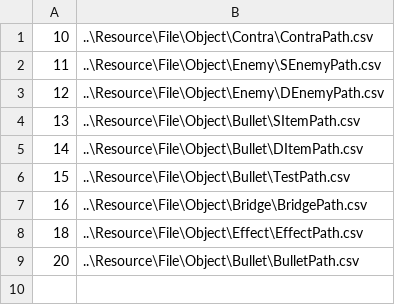
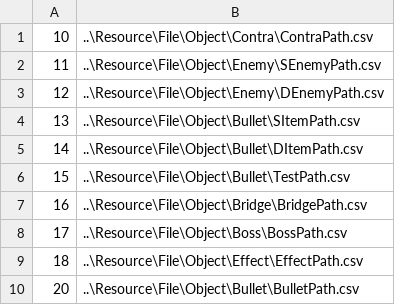
Before and after one commit to doanhtdpl/game-con-tra, a CSV file: Resource/File/Object/ObjectPath.csv, drawn as a sheet.

```diff
--- a/Resource/File/Object/ObjectPath.csv
+++ b/Resource/File/Object/ObjectPath.csv
@@ -7,2 +7,3 @@
 16,..\Resource\File\Object\Bridge\BridgePath.csv
+17,..\Resource\File\Object\Boss\BossPath.csv
 18,..\Resource\File\Object\Effect\EffectPath.csv
```
Also changed, not shown: 1 other file.
